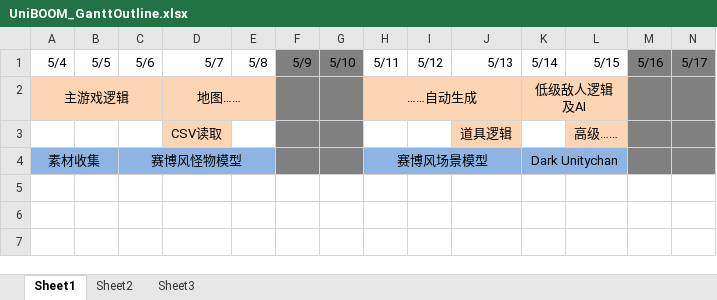
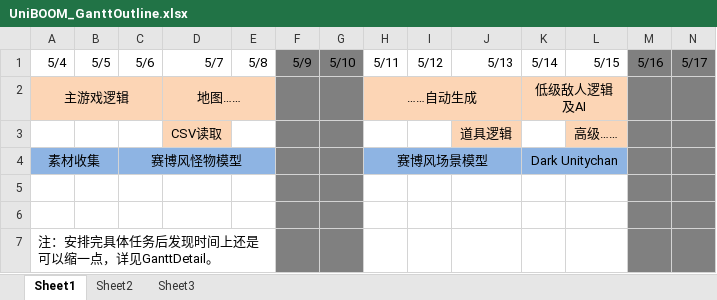
Before and after one commit to larrymario/UniBOOM, an Excel workbook: Docs/UniBOOM_GanttOutline.xlsx, sheet Sheet1, drawn as a sheet; only a part is shown; values as stored, in another font and other column widths than the file's, no borders; rows hold the shown columns only; the diff names each change by its address in the sheet, - before the commit and + after, or states it on an @@ line.

Commit message:
Update Gantt

```diff
--- a/Docs/UniBOOM_GanttOutline.xlsx (sheet Sheet1)
+++ b/Docs/UniBOOM_GanttOutline.xlsx (sheet Sheet1)
+row 5: (empty)
+row 6: (empty)
+row 7: 注：安排完具体任务后发现时间上还是可以缩一点，详见GanttDetail。
```
Also changed, not shown: 1 other file.
